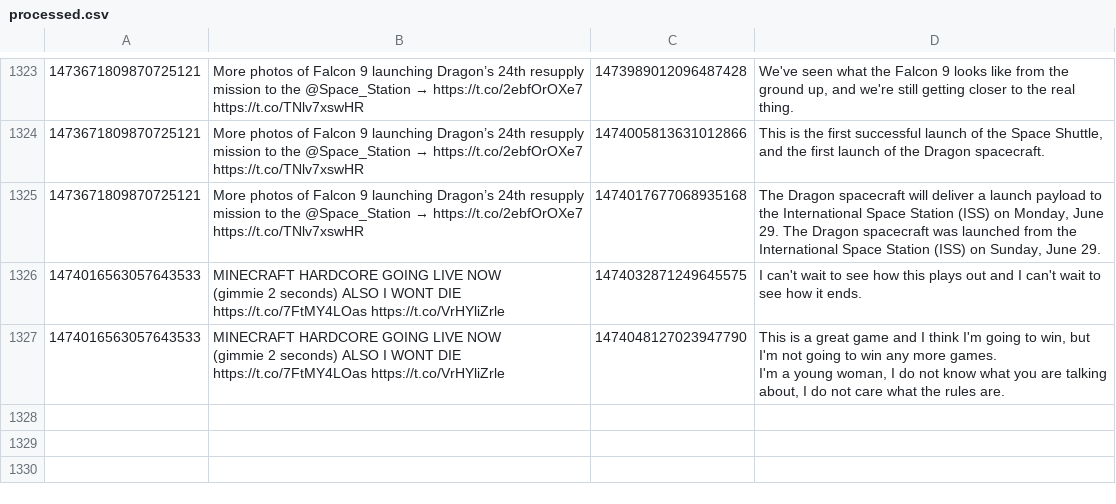
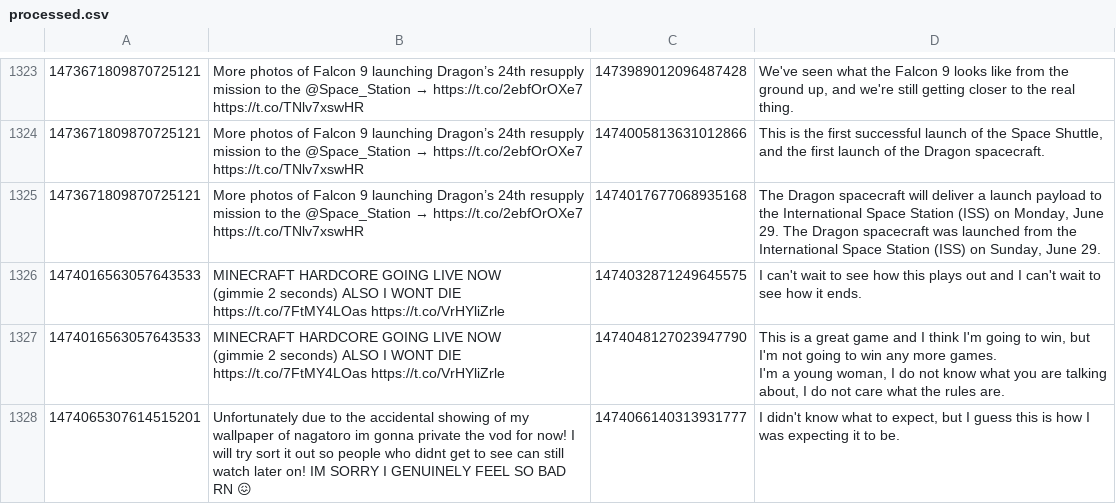
Before and after one commit to KayTwenty/PerryGPT, a CSV file: processed.csv, drawn as a sheet; only a part is shown, gaps mark what is left out.

```diff
--- a/processed.csv
+++ b/processed.csv
@@ -1498 +1498,2 @@ https://t.co/7FtMY4LOas https://t.co/VrHYliZrle",1474048127023947790,"This is a
 I'm a young woman, I do not know what you are talking about, I do not care what the rules are."
+1474065307614515201,Unfortunately due to the accidental showing of my wallpaper of nagatoro im gonna private the vod for now! I will try sort it out so people who didnt get to see can still watch later on! IM SORRY I GENUINELY FEEL SO BAD RN 😖,1474066140313931777,"I didn't know what to expect, but I guess this is how I was expecting it to be."
```
